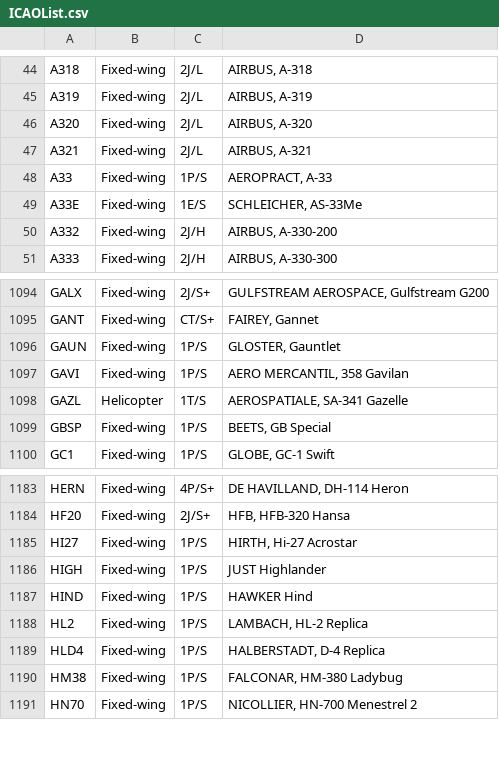
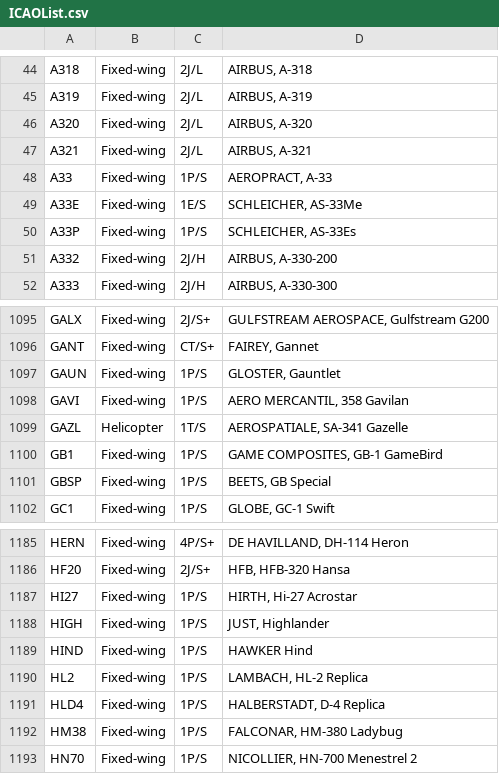
Before and after one commit to rikgale/ICAOList, a CSV file: ICAOList.csv, drawn as a sheet; only a part is shown, gaps mark what is left out.

Commit message:
Update ICAOList.csv

```diff
--- a/ICAOList.csv
+++ b/ICAOList.csv
@@ -49,2 +49,3 @@ A33,Fixed-wing,1P/S,"AEROPRACT, A-33"
 A33E,Fixed-wing,1E/S,"SCHLEICHER, AS-33Me"
+A33P,Fixed-wing,1P/S,"SCHLEICHER, AS-33Es"
 A332,Fixed-wing,2J/H,"AIRBUS, A-330-200"
@@ -1098,2 +1099,3 @@ GAVI,Fixed-wing,1P/S,"AERO MERCANTIL, 358 Gavilan"
 GAZL,Helicopter,1T/S,"AEROSPATIALE, SA-341 Gazelle"
+GB1,Fixed-wing,1P/S,"GAME COMPOSITES, GB-1 GameBird"
 GBSP,Fixed-wing,1P/S,"BEETS, GB Special"
@@ -1187,3 +1189,3 @@ HF20,Fixed-wing,2J/S+,"HFB, HFB-320 Hansa"
 HI27,Fixed-wing,1P/S,"HIRTH, Hi-27 Acrostar"
-HIGH,Fixed-wing,1P/S,JUST Highlander
+HIGH,Fixed-wing,1P/S,"JUST, Highlander"
 HIND,Fixed-wing,1P/S,HAWKER Hind
```
